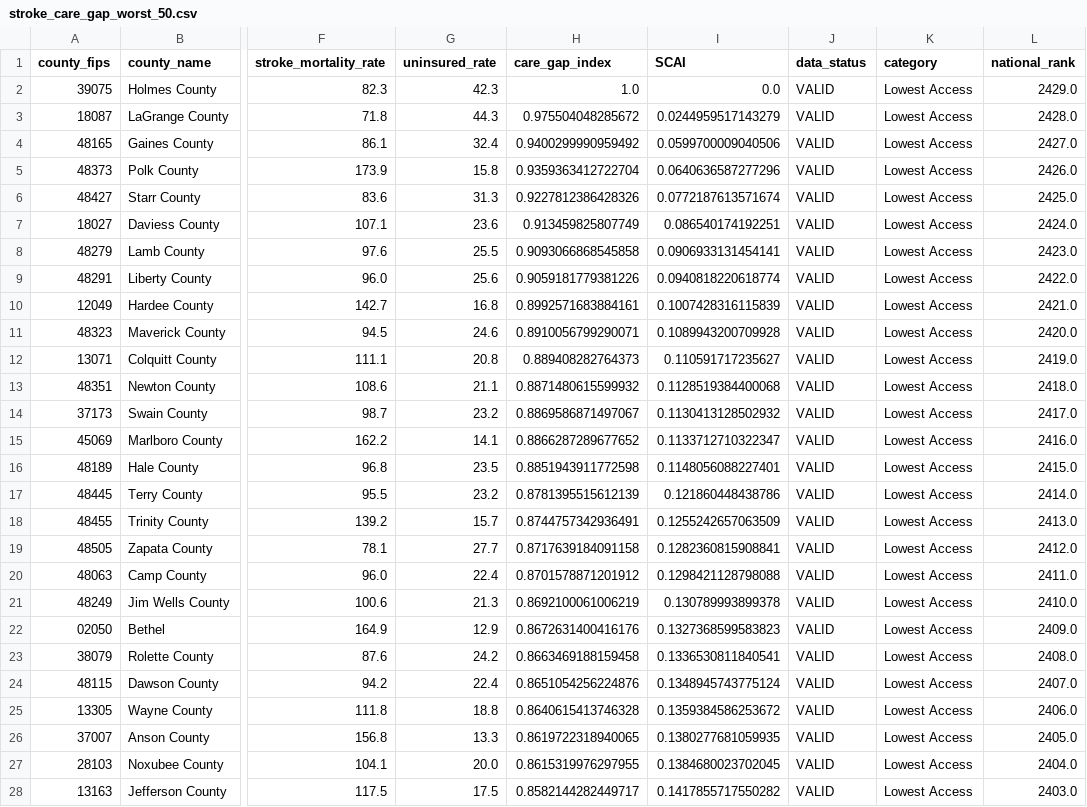
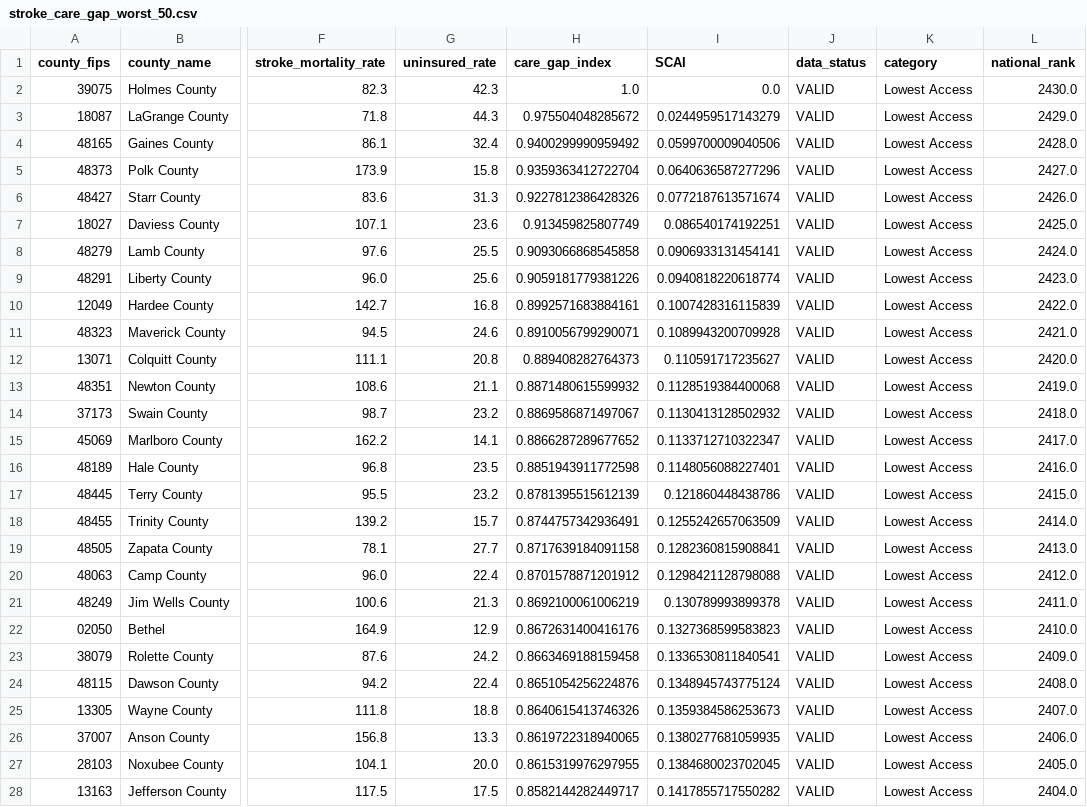
Before and after one commit to surajshah2004/stroke-insights, a CSV file: data_clean/stroke_care_gap_worst_50.csv, drawn as a sheet; only a part is shown, gaps mark what is left out; the diff covers the shown part only; the diff names each change by its address in the sheet, - before the commit and + after, or states it on an @@ line.

```diff
--- a/data_clean/stroke_care_gap_worst_50.csv
+++ b/data_clean/stroke_care_gap_worst_50.csv
-L2 (national_rank): 2429.0
+L2 (national_rank): 2430.0
-L3 (national_rank): 2428.0
+L3 (national_rank): 2429.0
-L4 (national_rank): 2427.0
+L4 (national_rank): 2428.0
-L5 (national_rank): 2426.0
+L5 (national_rank): 2427.0
-L6 (national_rank): 2425.0
+L6 (national_rank): 2426.0
-L7 (national_rank): 2424.0
+L7 (national_rank): 2425.0
-L8 (national_rank): 2423.0
+L8 (national_rank): 2424.0
-L9 (national_rank): 2422.0
+L9 (national_rank): 2423.0
-L10 (national_rank): 2421.0
+L10 (national_rank): 2422.0
-L11 (national_rank): 2420.0
+L11 (national_rank): 2421.0
-L12 (national_rank): 2419.0
+L12 (national_rank): 2420.0
-L13 (national_rank): 2418.0
+L13 (national_rank): 2419.0
-L14 (national_rank): 2417.0
+L14 (national_rank): 2418.0
-L15 (national_rank): 2416.0
+L15 (national_rank): 2417.0
-L16 (national_rank): 2415.0
+L16 (national_rank): 2416.0
-L17 (national_rank): 2414.0
+L17 (national_rank): 2415.0
-L18 (national_rank): 2413.0
+L18 (national_rank): 2414.0
-L19 (national_rank): 2412.0
+L19 (national_rank): 2413.0
-L20 (national_rank): 2411.0
+L20 (national_rank): 2412.0
-L21 (national_rank): 2410.0
+L21 (national_rank): 2411.0
-L22 (national_rank): 2409.0
+L22 (national_rank): 2410.0
-L23 (national_rank): 2408.0
+L23 (national_rank): 2409.0
-L24 (national_rank): 2407.0
+L24 (national_rank): 2408.0
-H25 (care_gap_index): 0.8640615413746328
+H25 (care_gap_index): 0.8640615413746326
-I25 (SCAI): 0.1359384586253672
+I25 (SCAI): 0.1359384586253673
-L25 (national_rank): 2406.0
+L25 (national_rank): 2407.0
-L26 (national_rank): 2405.0
+L26 (national_rank): 2406.0
-L27 (national_rank): 2404.0
+L27 (national_rank): 2405.0
-L28 (national_rank): 2403.0
+L28 (national_rank): 2404.0
```
Also changed, not shown: 25 edited cells elsewhere in this file, data_clean/stroke_care_access_best_50.csv, data_clean/stroke_care_access_worst_50.csv, 2 other files.
